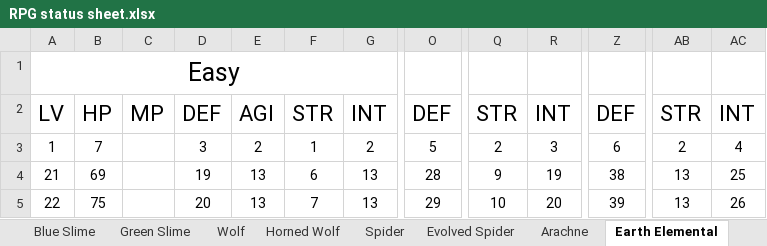
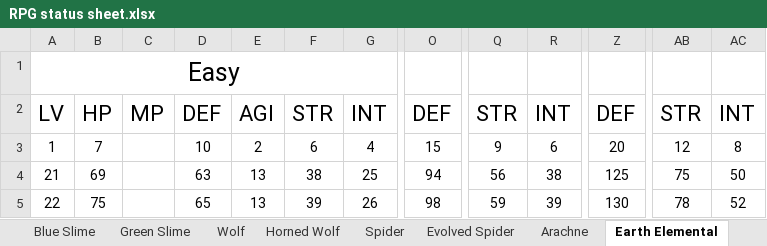
Before and after one commit to OpriaIonut/RPG-game, an Excel workbook: RPG status sheet.xlsx, sheet Earth Elemental, drawn as a sheet; only a part is shown, gaps mark what is left out; values as stored, in another font and other column widths than the file's, no borders; table styles not drawn; the diff covers the shown part only; the diff names each change by its address in the sheet, - before the commit and + after, or states it on an @@ line.

```diff
--- a/RPG status sheet.xlsx (sheet Earth Elemental)
+++ b/RPG status sheet.xlsx (sheet Earth Elemental)
-D3: 3
+D3: 10
-F3: 1
+F3: 6
-G3: 2
+G3: 4
-O3: 5
+O3: 15
-Q3: 2
+Q3: 9
-R3: 3
+R3: 6
-Z3: 6
+Z3: 20
-AB3: 2
+AB3: 12
-AC3: 4
+AC3: 8
-D4: 19
+D4: 63
-F4: 6
+F4: 38
-G4: 13
+G4: 25
-O4: 28
+O4: 94
-Q4: 9
+Q4: 56
-R4: 19
+R4: 38
-Z4: 38
+Z4: 125
-AB4: 13
+AB4: 75
-AC4: 25
+AC4: 50
-D5: 20
+D5: 65
-F5: 7
+F5: 39
-G5: 13
+G5: 26
-O5: 29
+O5: 98
-Q5: 10
+Q5: 59
-R5: 20
+R5: 39
-Z5: 39
+Z5: 130
-AB5: 13
+AB5: 78
-AC5: 26
+AC5: 52
```
Also changed, not shown: 30 added rows, 30 removed rows and 9 edited cells elsewhere in this sheet, sheet Wyvern, sheet Evolved Wyvern, sheet Elf, sheet Beastgirl, sheet Demon, sheet Warrior, 11 more sheets, other sheet tabs, formulas that keep their value, 2 other files.
